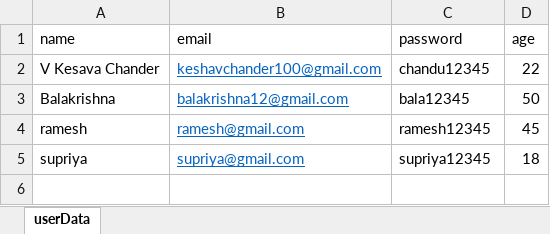
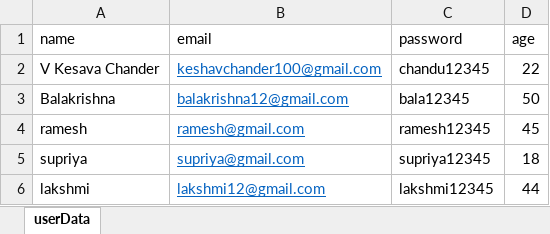
Before and after one commit to keshav12-deloitte/Api_testing_maven, an Excel workbook: src/main/DataFromExcel/userData.xlsx, sheet userData, drawn as a sheet; values as stored, in another font and other column widths than the file's, no borders; the diff names each change by its address in the sheet, - before the commit and + after, or states it on an @@ line.

```diff
--- a/src/main/DataFromExcel/userData.xlsx (sheet userData)
+++ b/src/main/DataFromExcel/userData.xlsx (sheet userData)
+row 6: lakshmi | lakshmi12@gmail.com | lakshmi12345 | 44
```
Also changed, not shown: 5 other files.
